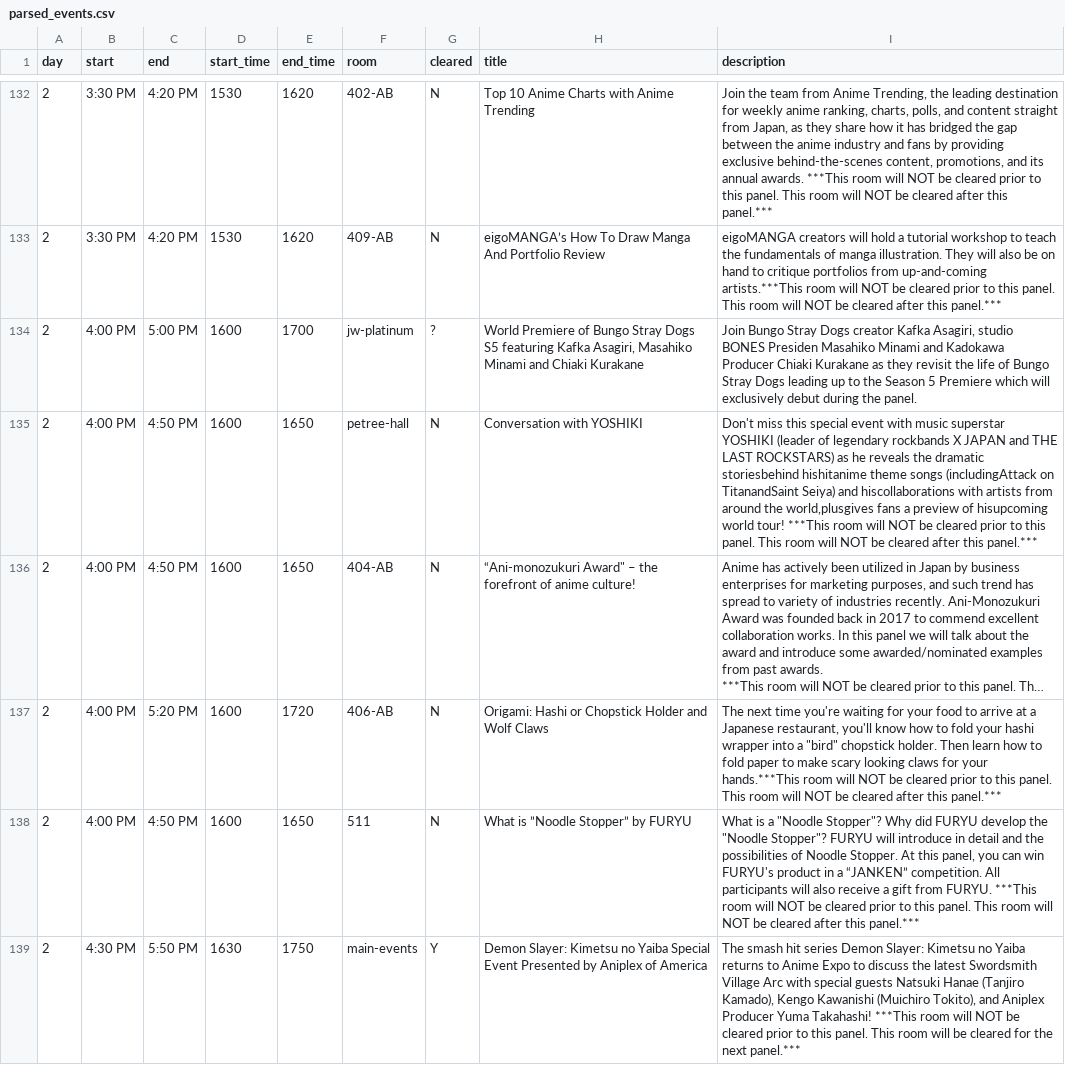
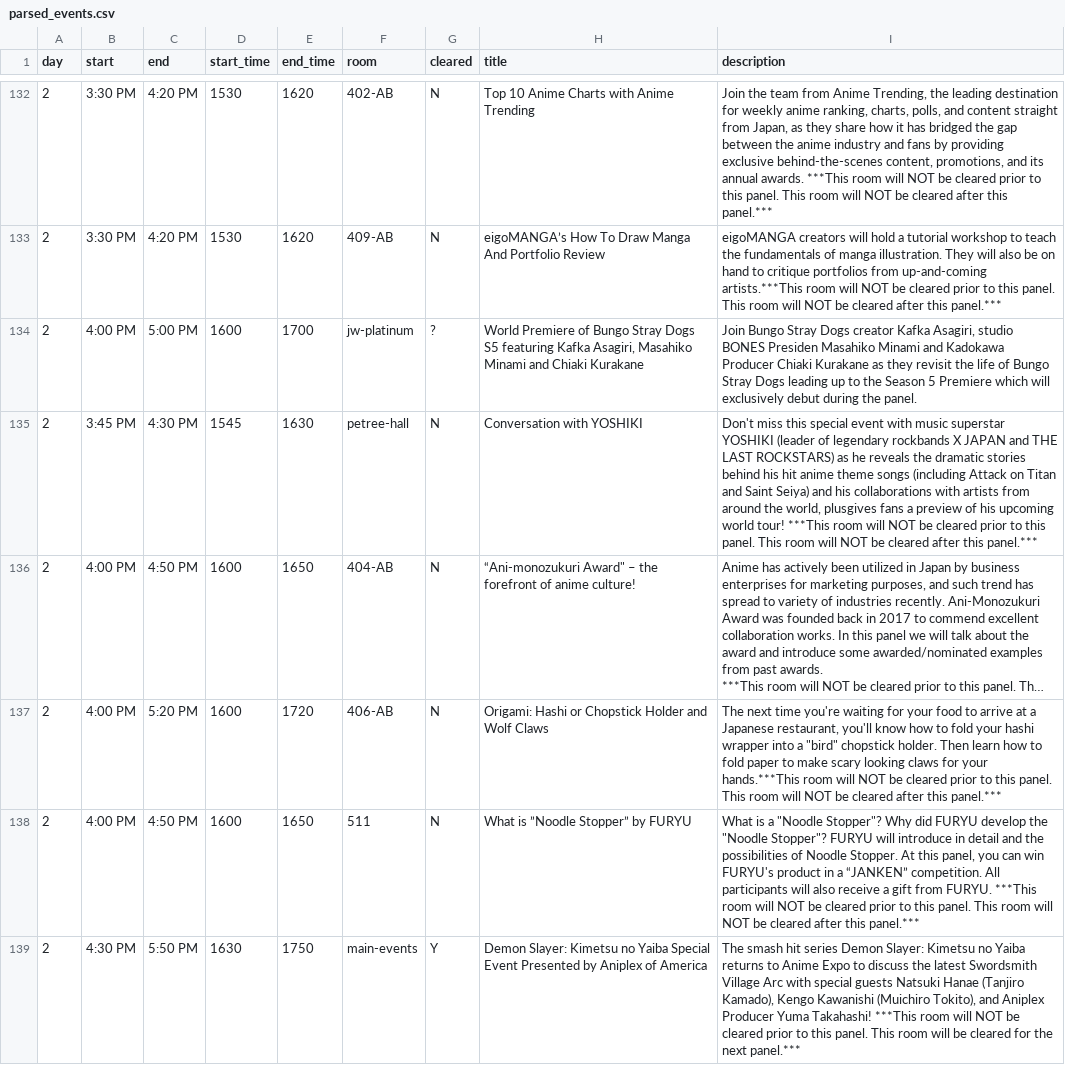
Before and after one commit to onionpancakes/anime-expo-schedule-table, a CSV file: data/parsed_events.csv, drawn as a sheet; only a part is shown, gaps mark what is left out; long unchanged cells end in …; the diff names each change by its address in the sheet, - before the commit and + after, or states it on an @@ line.

Commit message:
use web parse events; updated to latest schedule

```diff
--- a/data/parsed_events.csv
+++ b/data/parsed_events.csv
-B135 (start): 4:00 PM
+B135 (start): 3:45 PM
-C135 (end): 4:50 PM
+C135 (end): 4:30 PM
-D135 (start_time): 1600
+D135 (start_time): 1545
-E135 (end_time): 1650
+E135 (end_time): 1630
-I135 (description): …the dramatic storiesbehind hishitanime theme songs (includingAttack on TitanandSaint Seiya) and hiscollaborations with artists from around the world,plusgives fans a preview of hisupcoming world tour!…
+I135 (description): …the dramatic stories behind his hit anime theme songs (including Attack on Titan and Saint Seiya) and his collaborations with artists from around the world, plusgives fans a preview of his upcoming world tour!…
```
Also changed, not shown: 2 other files.
